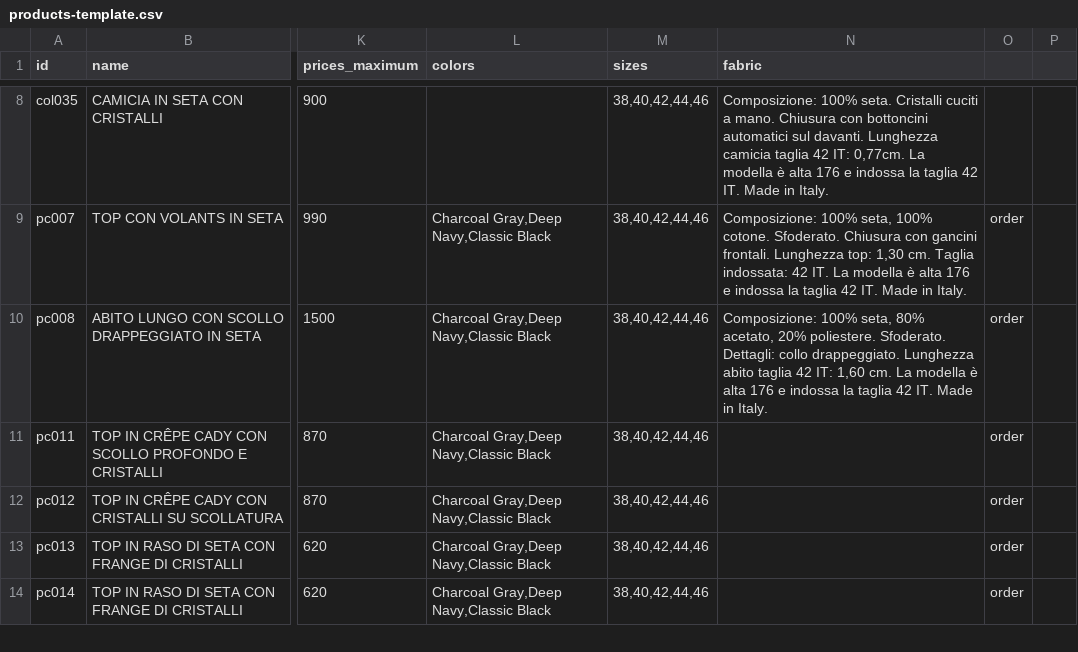
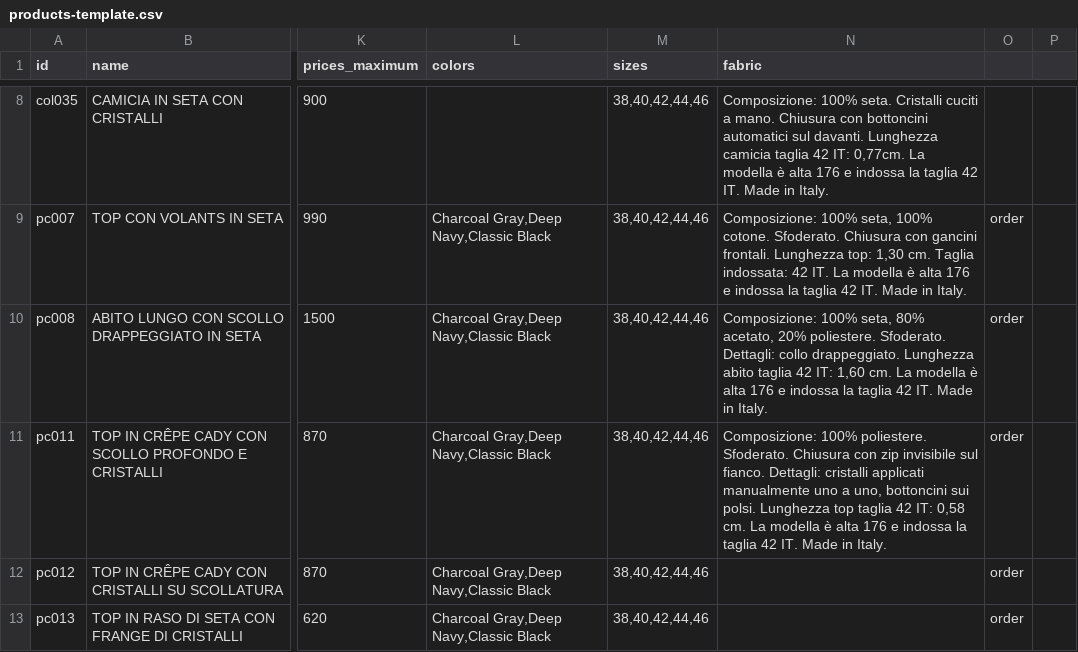
Before and after one commit to DeodatoS/atelier-site, a CSV file: assets/data/products-template.csv, drawn as a sheet; only a part is shown, gaps mark what is left out; the shorter side is filled out with more unchanged rows; the diff names each change by its address in the sheet, - before the commit and + after, or states it on an @@ line.

Commit message:
Update products CSV from Google Sheets - 2025-11-04T14:50:49.832Z

```diff
--- a/assets/data/products-template.csv
+++ b/assets/data/products-template.csv
-N11 (fabric): (empty)
+N11 (fabric): Composizione: 100% poliestere. Sfoderato. Chiusura con zip invisibile sul fianco. Dettagli: cristalli applicati manualmente uno a uno, bottoncini sui polsi. Lunghezza top taglia 42 IT: 0,58 cm. La modella è alta 176 e indossa la taglia 42 IT. Made in Italy.
```
